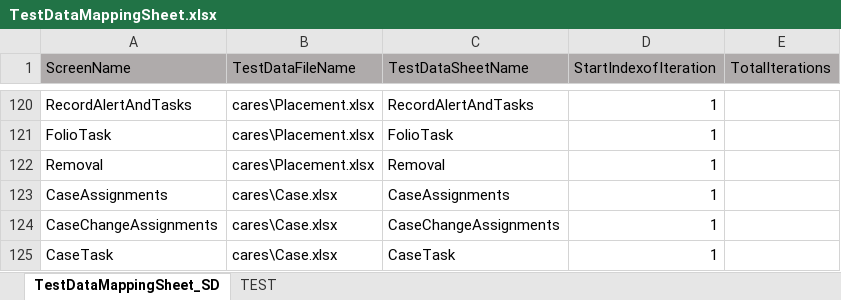
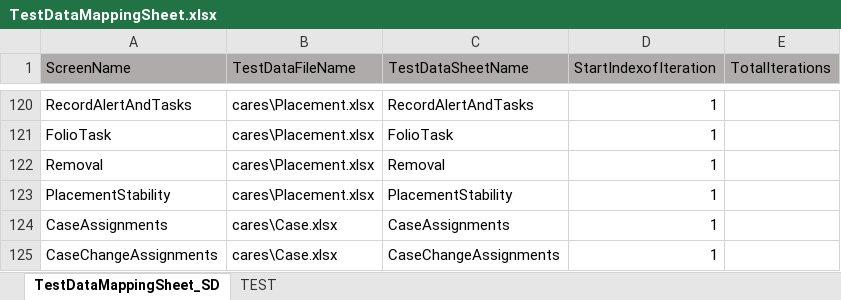
Before and after one commit to priya-singh4/POMExcelData, an Excel workbook: TestDataMappingSheet.xlsx, sheet TestDataMappingSheet_SD, drawn as a sheet; only a part is shown, gaps mark what is left out; the shorter side is filled out with more unchanged rows; values as stored, in another font and other column widths than the file's, no borders; the diff names each change by its address in the sheet, - before the commit and + after, or states it on an @@ line.

Commit message:
Add files via upload

```diff
--- a/TestDataMappingSheet.xlsx (sheet TestDataMappingSheet_SD)
+++ b/TestDataMappingSheet.xlsx (sheet TestDataMappingSheet_SD)
+row 123: PlacementStability | cares\Placement.xlsx | PlacementStability | 1
```
